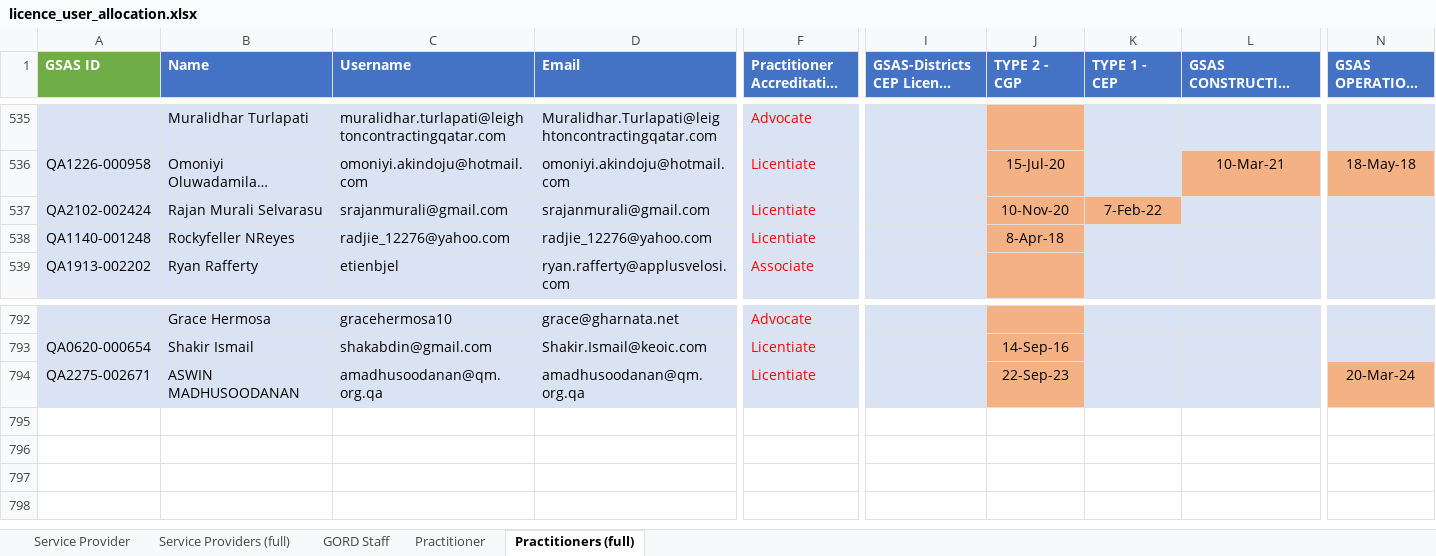
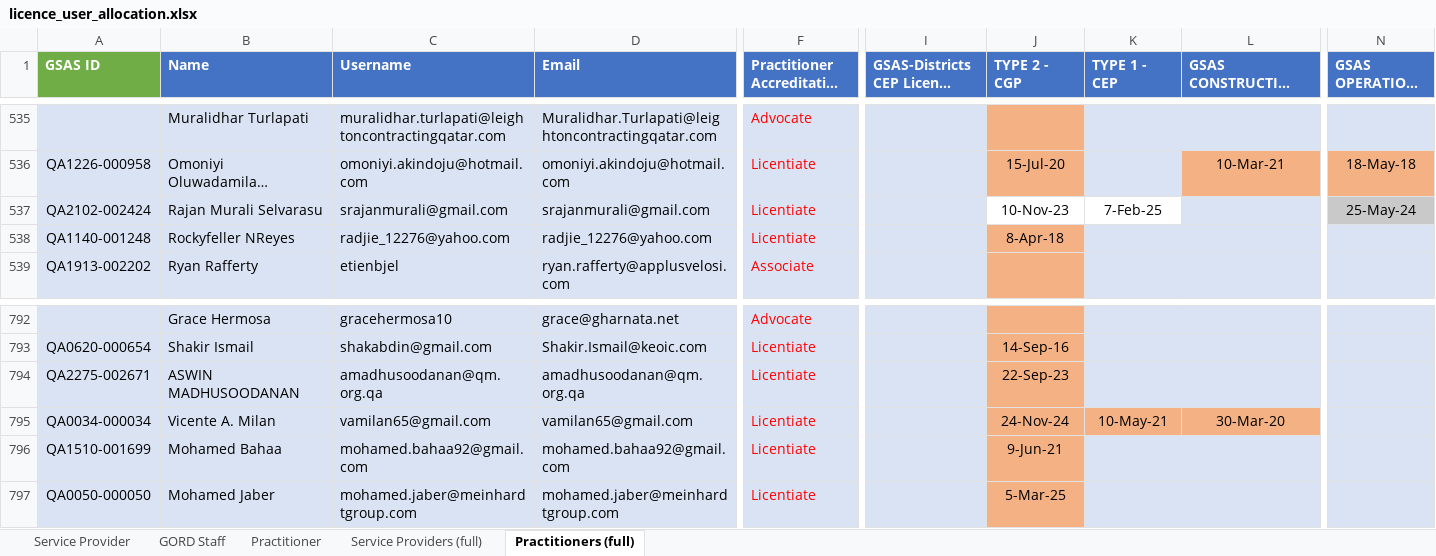
Before and after one commit to raviprajapati2505/GSBgate, an Excel workbook: db/imports/licence_user_allocation.xlsx, sheet Practitioners (full), drawn as a sheet; only a part is shown, gaps mark what is left out; long unchanged cells end in …; values as stored, in another font and other column widths than the file's, no borders; conditional formats not drawn; rows hold the shown columns only; the diff names each change by its address in the sheet, - before the commit and + after, or states it on an @@ line.

Commit message:
Checklist template, new task and delete task for crential admin, LOC pdf template changes, remove extra EPC column in D&B scheme mix criterion, digest mailer validation issue fixed, new excel sheet for users and licence, stage filter for tasks of document controller role

```diff
--- a/db/imports/licence_user_allocation.xlsx (sheet Practitioners (full))
+++ b/db/imports/licence_user_allocation.xlsx (sheet Practitioners (full))
@@ sheet tab order changed: Service Provider | GORD Staff | Practitioner | Service Providers (full) | Practitioners (full) @@
-J537 (TYPE 2 - CGP): 10-Nov-20
+J537 (TYPE 2 - CGP): 10-Nov-23
-J537:K537 fill: #F4B183
+J537:K537 fill: none
-K537 (TYPE 1 - CEP): 7-Feb-22
+K537 (TYPE 1 - CEP): 7-Feb-25
-N537 (GSAS OPERATIONS - CGP): (empty)
+N537 (GSAS OPERATIONS - CGP): 25-May-24
-N537 fill: #DAE3F3
+N537 fill: #C9C9C9
-N794 (GSAS OPERATIONS - CGP): 20-Mar-24
+N794 (GSAS OPERATIONS - CGP): (empty)
-N794 fill: #F4B183
+N794 fill: #DAE3F3
+row 795: QA0034-000034 | Vicente A. Milan | vamilan65@gmail.com | vamilan65@gmail.com | Licentiate |  | 24-Nov-24 | 10-May-21 | 30-Mar-20
+row 796: QA1510-001699 | Mohamed Bahaa | mohamed.bahaa92@gmail.com | mohamed.bahaa92@gmail.com | Licentiate |  | 9-Jun-21
+row 797: QA0050-000050 | Mohamed Jaber | mohamed.jaber@meinhardtgroup.com | mohamed.jaber@meinhardtgroup.com | Licentiate |  | 5-Mar-25
```
Also changed, not shown: sheet GORD Staff, sheet Service Providers (full), 11 other files.
